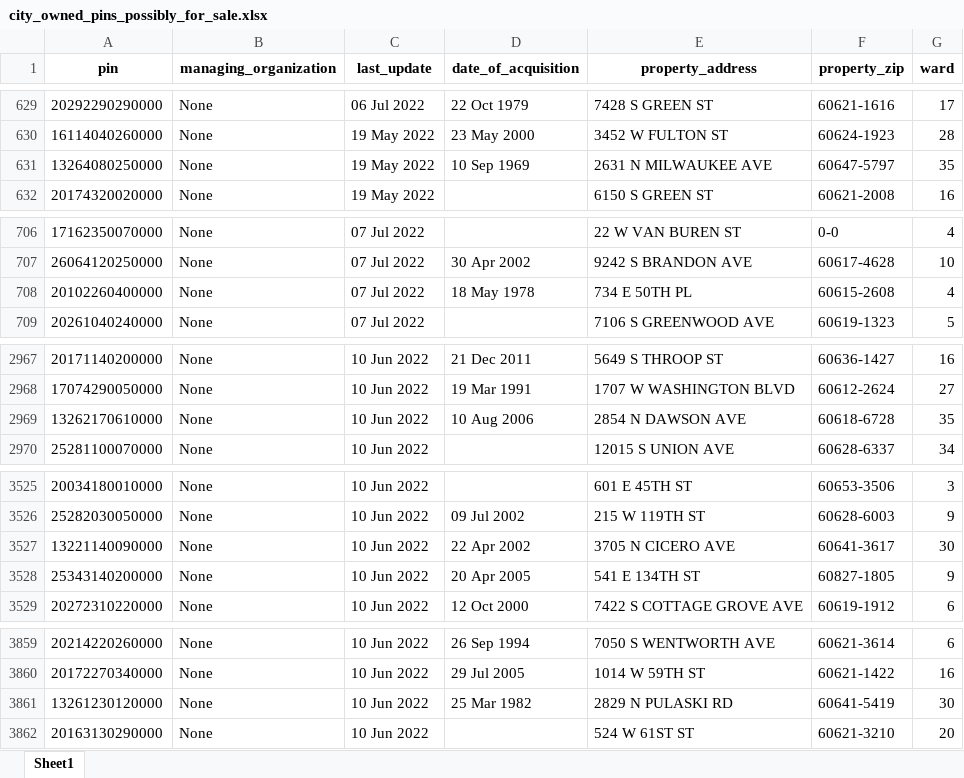
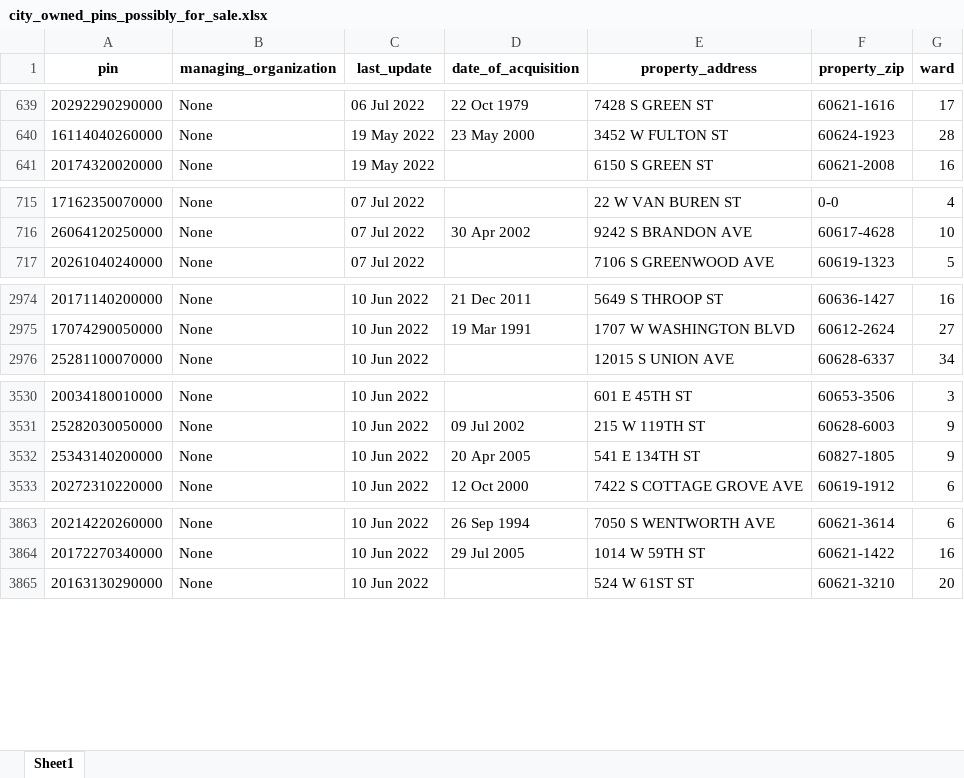
Before and after one commit to cw353/hei-map-project, an Excel workbook: data-generation/city_owned_pins_possibly_for_sale.xlsx, sheet Sheet1, drawn as a sheet; only a part is shown, gaps mark what is left out; values as stored, in another font and other column widths than the file's, no borders; removed rows and columns are numbered as before the commit, all else as after; the diff covers the shown part only; the diff names each change by its address in the sheet, - before the commit and + after, or states it on an @@ line.

```diff
--- a/data-generation/city_owned_pins_possibly_for_sale.xlsx (sheet Sheet1)
+++ b/data-generation/city_owned_pins_possibly_for_sale.xlsx (sheet Sheet1)
-row 631: 13264080250000 | None | 19 May 2022 | 10 Sep 1969 | 2631 N MILWAUKEE AVE | 60647-5797 | 35
-row 708: 20102260400000 | None | 07 Jul 2022 | 18 May 1978 | 734 E 50TH PL | 60615-2608 | 4
-row 2969: 13262170610000 | None | 10 Jun 2022 | 10 Aug 2006 | 2854 N DAWSON AVE | 60618-6728 | 35
-row 3527: 13221140090000 | None | 10 Jun 2022 | 22 Apr 2002 | 3705 N CICERO AVE | 60641-3617 | 30
-row 3861: 13261230120000 | None | 10 Jun 2022 | 25 Mar 1982 | 2829 N PULASKI RD | 60641-5419 | 30
```
Also changed, not shown: 13 added rows and 19 removed rows elsewhere in this sheet, 10 other files.
